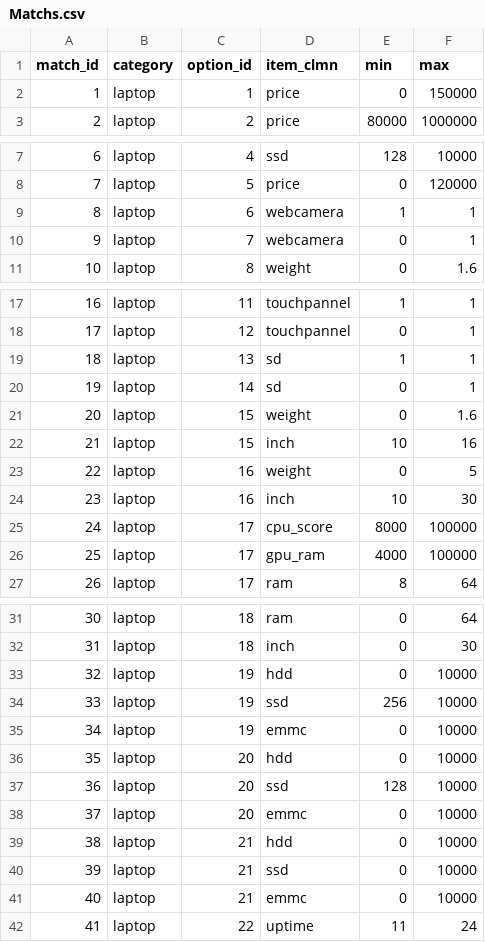
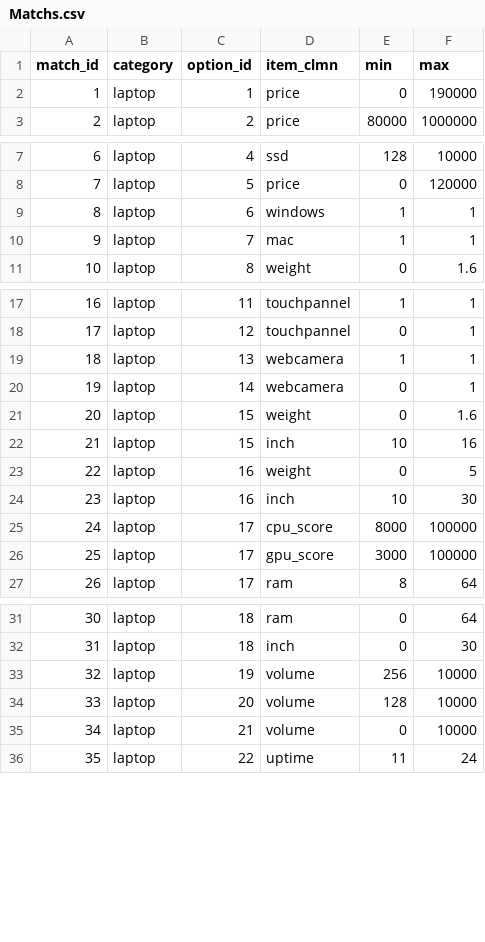
Before and after one commit to mkadoya/sirius, a CSV file: db/Matchs.csv, drawn as a sheet; only a part is shown, gaps mark what is left out; removed rows and columns are numbered as before the commit, all else as after; the diff names each change by its address in the sheet, - before the commit and + after, or states it on an @@ line.

```diff
--- a/db/Matchs.csv
+++ b/db/Matchs.csv
-F2 (max): 150000
+F2 (max): 190000
-D9 (item_clmn): webcamera
+D9 (item_clmn): windows
-D10 (item_clmn): webcamera
+D10 (item_clmn): mac
-E10 (min): 0
+E10 (min): 1
-D19:D20 (item_clmn): sd
+D19:D20 (item_clmn): webcamera
-D26 (item_clmn): gpu_ram
+D26 (item_clmn): gpu_score
-E26 (min): 4000
+E26 (min): 3000
-row 33: 32 | laptop | 19 | hdd | 0 | 10000
@@ column A (match_id) renumbered from row 33 down @@
-D33 (item_clmn): ssd
+D33 (item_clmn): volume
-row 35: 34 | laptop | 19 | emmc | 0 | 10000
-row 36: 35 | laptop | 20 | hdd | 0 | 10000
-D34 (item_clmn): ssd
+D34 (item_clmn): volume
-row 38: 37 | laptop | 20 | emmc | 0 | 10000
-row 39: 38 | laptop | 21 | hdd | 0 | 10000
-row 40: 39 | laptop | 21 | ssd | 0 | 10000
-D35 (item_clmn): emmc
+D35 (item_clmn): volume
```
Also changed, not shown: db/Items.csv, db/Options.csv, 12 other files.
